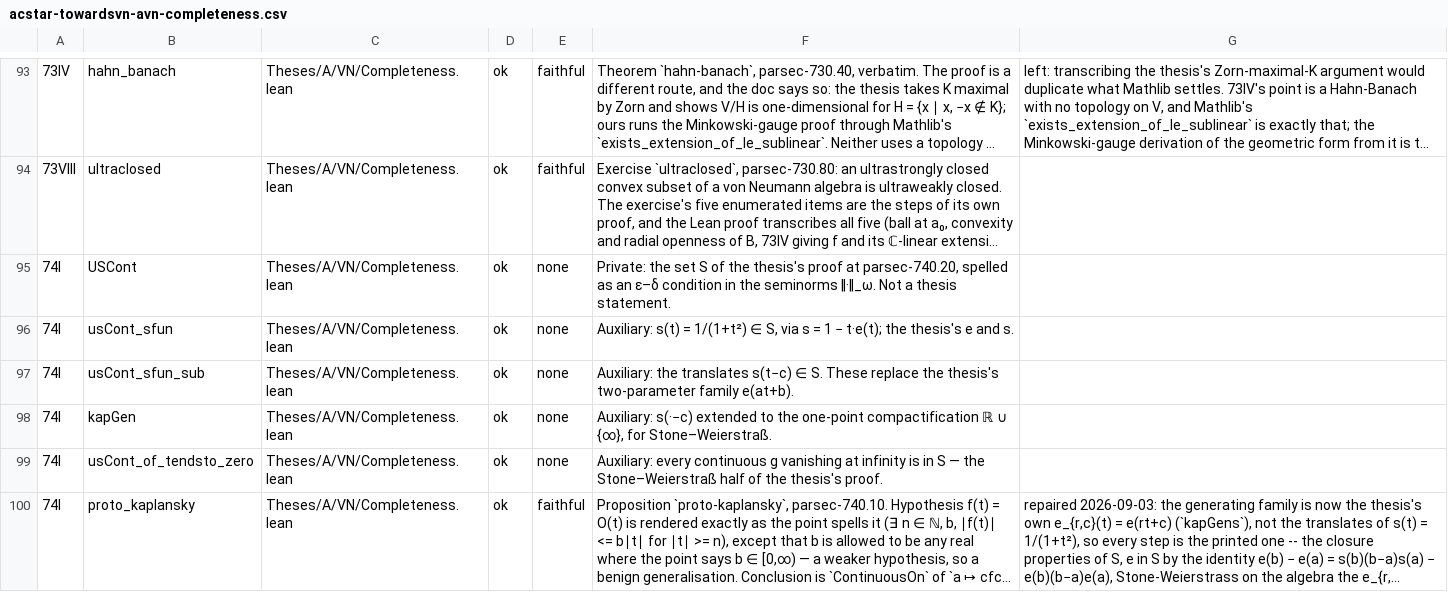
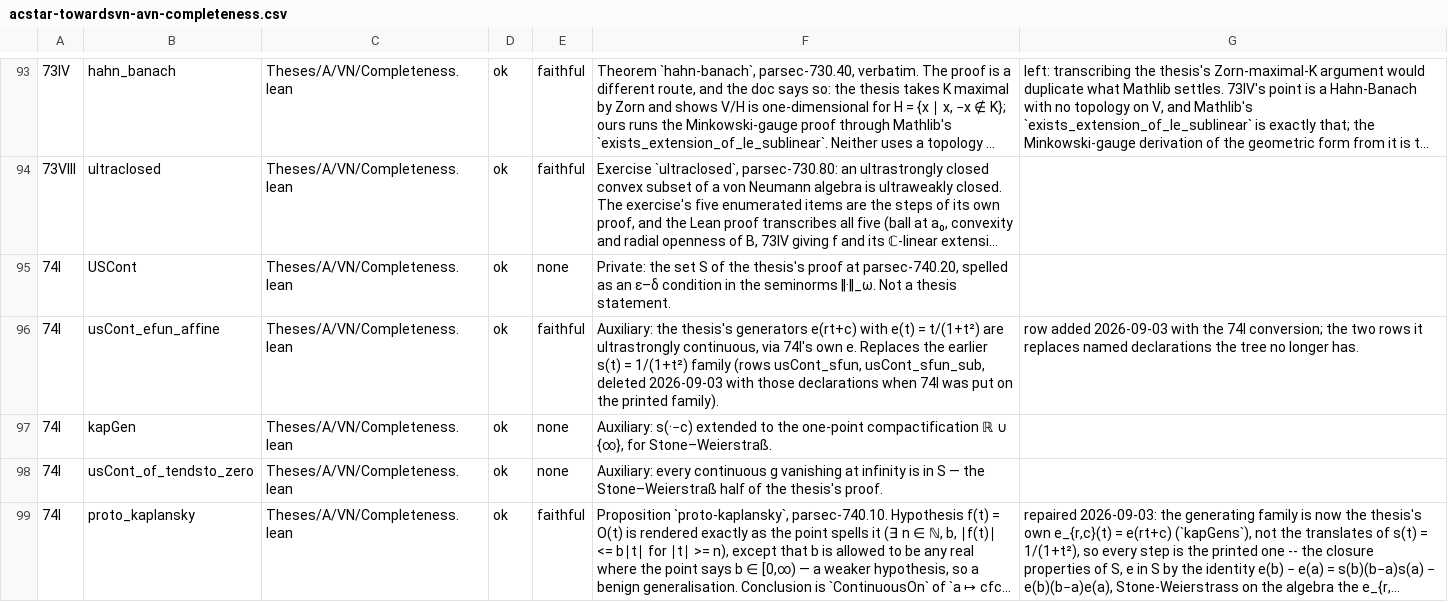
Before and after one commit to westerbaan/theses, a CSV file: lean/docs/audit/acstar-towardsvn-avn-completeness.csv, drawn as a sheet; only a part is shown, gaps mark what is left out; long unchanged cells end in ….

```diff
--- a/lean/docs/audit/acstar-towardsvn-avn-completeness.csv
+++ b/lean/docs/audit/acstar-towardsvn-avn-completeness.csv
@@ -95,4 +95,3 @@
 74I|USCont|Theses/A/VN/Completeness.lean|ok|none|Private: the set S of the thesis's proof at parsec-740.20, spelled as an ε–δ condition in the seminorms ‖·‖_ω. Not a thesis statement.
-74I|usCont_sfun|Theses/A/VN/Completeness.lean|ok|none|Auxiliary: s(t) = 1/(1+t²) ∈ S, via s = 1 − t·e(t); the thesis's e and s.
-74I|usCont_sfun_sub|Theses/A/VN/Completeness.lean|ok|none|Auxiliary: the translates s(t−c) ∈ S. These replace the thesis's two-parameter family e(at+b).
+74I|usCont_efun_affine|Theses/A/VN/Completeness.lean|ok|faithful|Auxiliary: the thesis's generators e(rt+c) with e(t) = t/(1+t²) are ultrastrongly continuous, via 74I's own e. Replaces the earlier s(t) = 1/(1+t²) family (rows usCont_sfun, usCont_sfun_sub, deleted 2026-09-03 with those declarations when 74I was put on the printed family).|row added 2026-09-03 with the 74I conversion; the two rows it replaces named declarations the tree no longer has.
 74I|kapGen|Theses/A/VN/Completeness.lean|ok|none|Auxiliary: s(·−c) extended to the one-point compactification ℝ ∪ {∞}, for Stone–Weierstraß.
```
